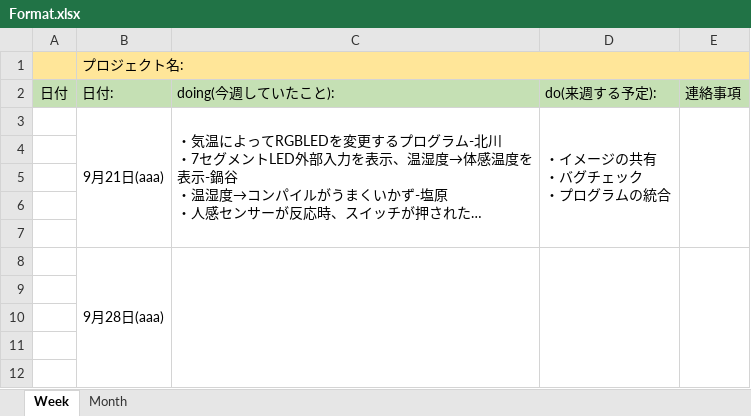
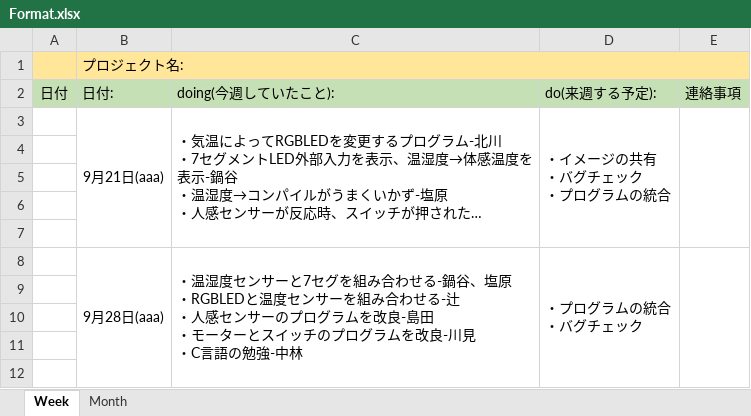
Before and after one commit to kiesproject/hard_Schedule, an Excel workbook: jedai_senpuki/Format.xlsx, sheet Week, drawn as a sheet; only a part is shown; long unchanged cells end in …; values as stored, in another font and other column widths than the file's, no borders; removed rows and columns are numbered as before the commit, all else as after; ↵ is a line break in a cell; the diff names each change by its address in the sheet, - before the commit and + after, or states it on an @@ line.

Commit message:
9月28日分を記載

```diff
--- a/jedai_senpuki/Format.xlsx (sheet Week)
+++ b/jedai_senpuki/Format.xlsx (sheet Week)
-row 8:  | 9月28日(aaa)
+row 8:  | 9月28日(aaa) | ・温湿度センサーと7セグを組み合わせる-鍋谷、塩原 ↵ ・RGBLEDと温度センサーを組み合わせる-辻 ↵ ・人感センサーのプログラムを改良-島田 ↵ ・モーターとスイッチのプログラムを改良-川見 ↵ ・C言語の勉強-中林 | ・プログラムの統合 ↵ ・バグチェック
```
